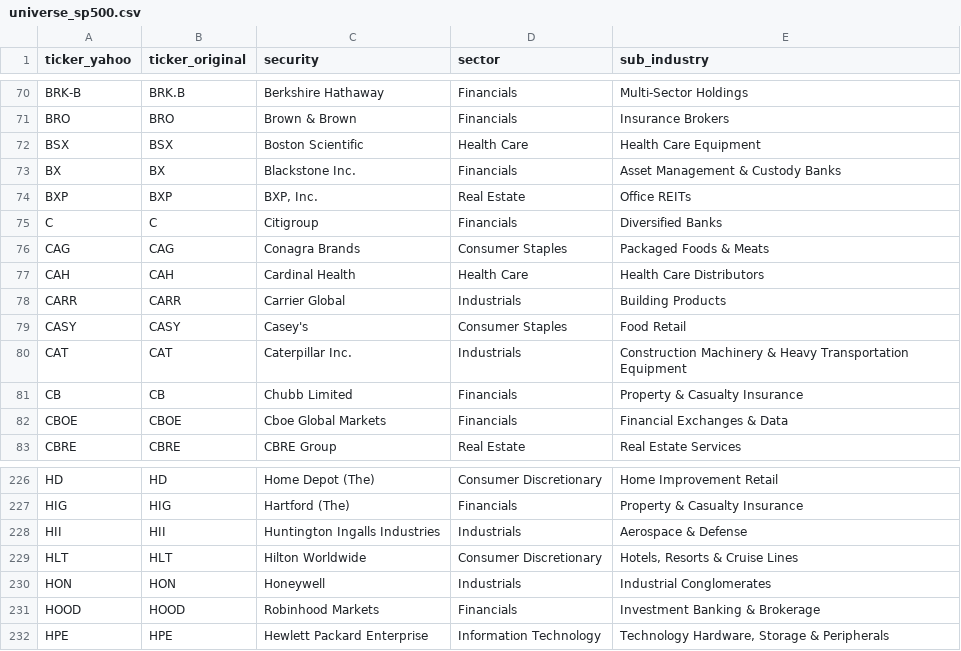
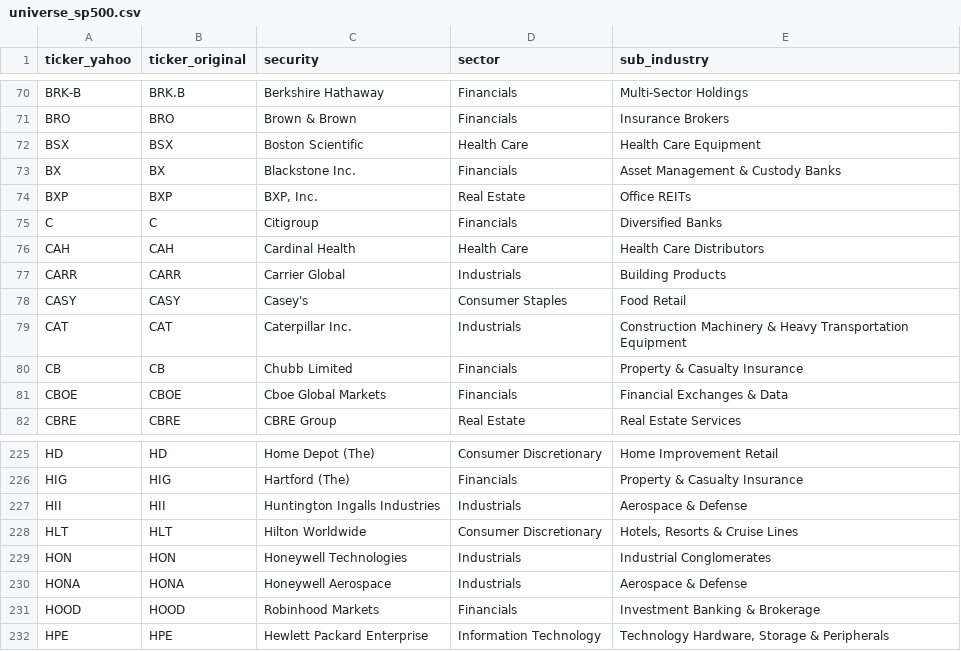
Before and after one commit to vittok/stare, a CSV file: data/universe_sp500.csv, drawn as a sheet; only a part is shown, gaps mark what is left out.

```diff
--- a/data/universe_sp500.csv
+++ b/data/universe_sp500.csv
@@ -75,3 +75,2 @@ BXP,BXP,"BXP, Inc.",Real Estate,Office REITs
 C,C,Citigroup,Financials,Diversified Banks
-CAG,CAG,Conagra Brands,Consumer Staples,Packaged Foods & Meats
 CAH,CAH,Cardinal Health,Health Care,Health Care Distributors
@@ -229,3 +228,4 @@ HII,HII,Huntington Ingalls Industries,Industrials,Aerospace & Defense
 HLT,HLT,Hilton Worldwide,Consumer Discretionary,"Hotels, Resorts & Cruise Lines"
-HON,HON,Honeywell,Industrials,Industrial Conglomerates
+HON,HON,Honeywell Technologies,Industrials,Industrial Conglomerates
+HONA,HONA,Honeywell Aerospace,Industrials,Aerospace & Defense
 HOOD,HOOD,Robinhood Markets,Financials,Investment Banking & Brokerage
```
Also changed, not shown: reports/sector_dashboard_top10.csv, 6 other files.
